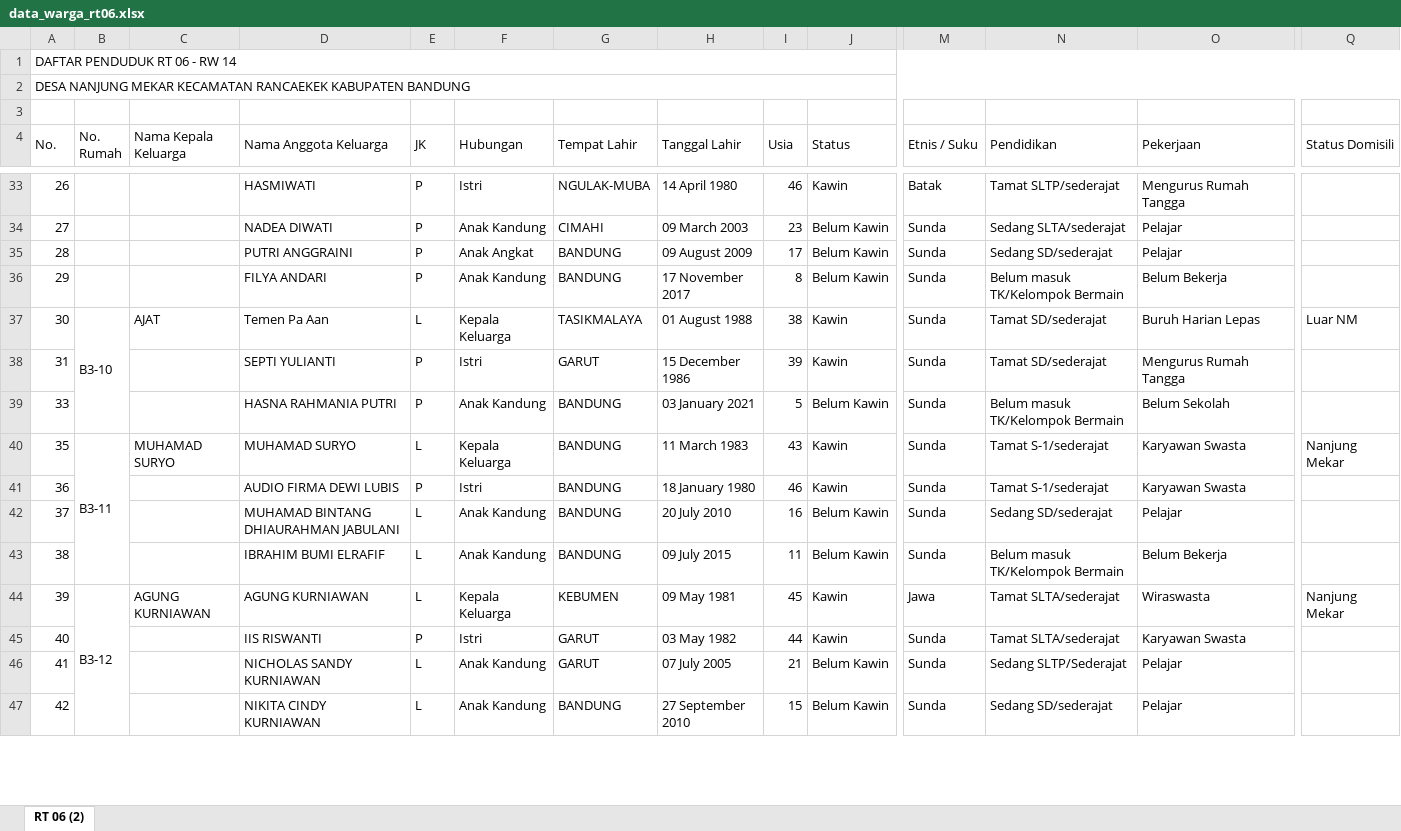
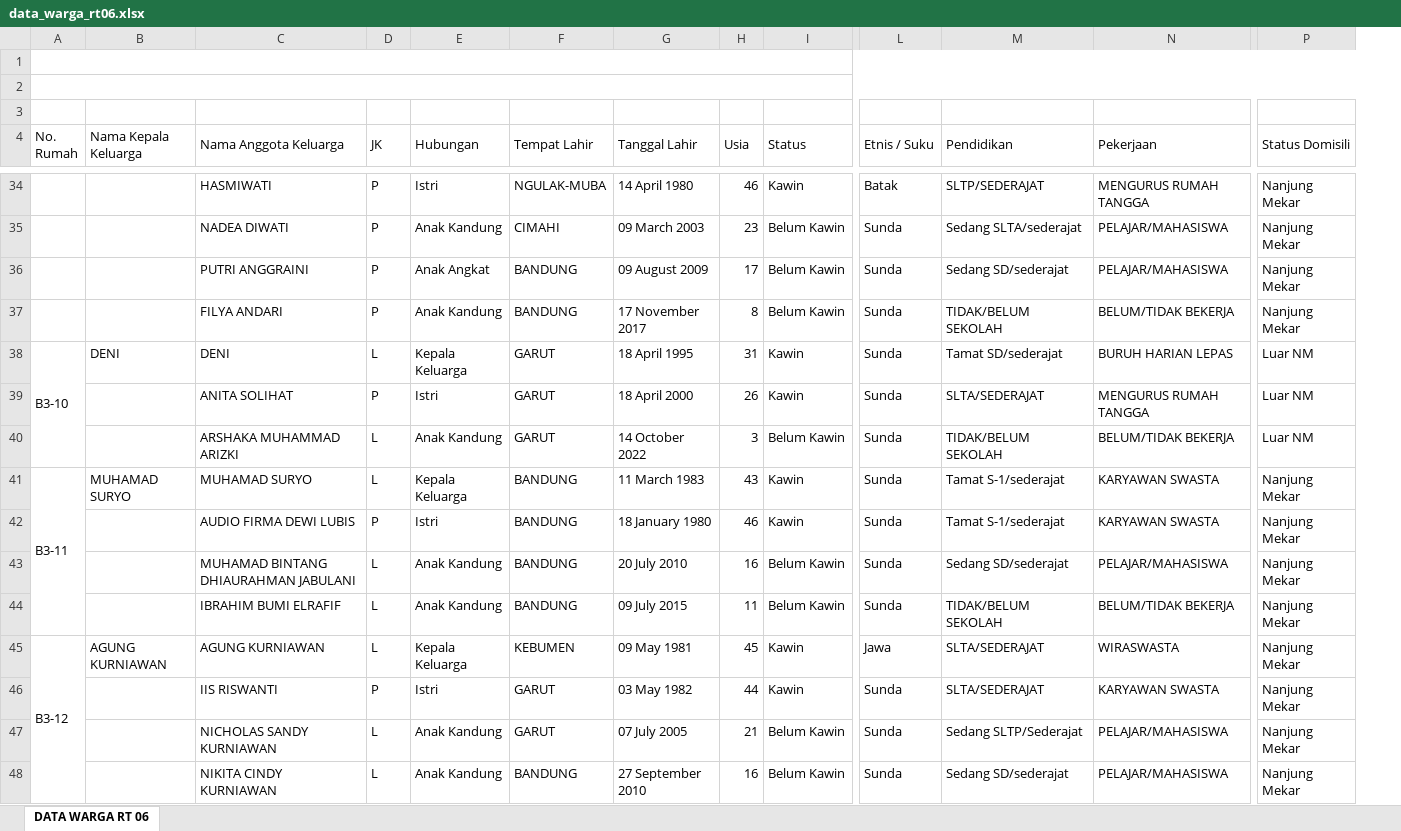
Before and after one commit to v4nper-lab/portal-rt06, an Excel workbook: data_warga_rt06.xlsx, sheet DATA WARGA RT 06, drawn as a sheet; only a part is shown, gaps mark what is left out; values as stored, in another font and other column widths than the file's, no cell formats; charts and pictures not drawn; removed rows and columns are numbered as before the commit, all else as after; rows hold the shown columns only; the diff covers the shown part only; the diff names each change by its address in the sheet, - before the commit and + after, or states it on an @@ line.

```diff
--- a/data_warga_rt06.xlsx (sheet DATA WARGA RT 06)
+++ b/data_warga_rt06.xlsx (sheet DATA WARGA RT 06)
-sheet tab: RT 06 (2)
+sheet tab: DATA WARGA RT 06
-column A (No.), rows 1-2: DAFTAR PENDUDUK RT 06 - RW 14 | DESA NANJUNG MEKAR KECAMATAN RANCAEKEK KABUPATEN BANDUNG; rows 33-38: 26 | 27 | 28 | 29 | 30 | 31; rows 40-47: 35 | 36 | 37 | 38 | 39 | 40 | 41 | 42
+A1:P1 merged
+A2:P2 merged
-M34 (Pendidikan): Tamat SLTP/sederajat
+M34 (Pendidikan): SLTP/SEDERAJAT
-N34 (Pekerjaan): Mengurus Rumah Tangga
+N34 (Pekerjaan): MENGURUS RUMAH TANGGA
-P34:P37 (Status Domisili): (empty)
+P34:P37 (Status Domisili): Nanjung Mekar
-N35:N36 (Pekerjaan): Pelajar
+N35:N36 (Pekerjaan): PELAJAR/MAHASISWA
-M37 (Pendidikan): Belum masuk TK/Kelompok Bermain
+M37 (Pendidikan): TIDAK/BELUM SEKOLAH
-N37 (Pekerjaan): Belum Bekerja
+N37 (Pekerjaan): BELUM/TIDAK BEKERJA
-B38 (Nama Kepala Keluarga): AJAT
+B38 (Nama Kepala Keluarga): DENI
-C38 (Nama Anggota Keluarga): Temen Pa Aan
+C38 (Nama Anggota Keluarga): DENI
-F38 (Tempat Lahir): TASIKMALAYA
+F38 (Tempat Lahir): GARUT
-G38 (Tanggal Lahir): 01 August 1988
+G38 (Tanggal Lahir): 18 April 1995
-H38 (Usia): 38
+H38 (Usia): 31
-N38 (Pekerjaan): Buruh Harian Lepas
+N38 (Pekerjaan): BURUH HARIAN LEPAS
-C39 (Nama Anggota Keluarga): SEPTI YULIANTI
+C39 (Nama Anggota Keluarga): ANITA SOLIHAT
-G39 (Tanggal Lahir): 15 December 1986
+G39 (Tanggal Lahir): 18 April 2000
-H39 (Usia): 39
+H39 (Usia): 26
-M39 (Pendidikan): Tamat SD/sederajat
+M39 (Pendidikan): SLTA/SEDERAJAT
-N39 (Pekerjaan): Mengurus Rumah Tangga
+N39 (Pekerjaan): MENGURUS RUMAH TANGGA
-P39 (Status Domisili): (empty)
+P39 (Status Domisili): Luar NM
-row 39: 33 |  |  | HASNA RAHMANIA PUTRI | P | Anak Kandung | BANDUNG | 03 January 2021 | 5 | Belum Kawin | Sunda | Belum masuk TK/Kelompok Bermain | Belum Sekolah
+row 40:  |  | ARSHAKA MUHAMMAD ARIZKI | L | Anak Kandung | GARUT | 14 October 2022 | 3 | Belum Kawin | Sunda | TIDAK/BELUM SEKOLAH | BELUM/TIDAK BEKERJA | Luar NM
-N41:N42 (Pekerjaan): Karyawan Swasta
+N41:N42 (Pekerjaan): KARYAWAN SWASTA
-P42:P44 (Status Domisili): (empty)
+P42:P44 (Status Domisili): Nanjung Mekar
-N43 (Pekerjaan): Pelajar
+N43 (Pekerjaan): PELAJAR/MAHASISWA
-M44 (Pendidikan): Belum masuk TK/Kelompok Bermain
+M44 (Pendidikan): TIDAK/BELUM SEKOLAH
-N44 (Pekerjaan): Belum Bekerja
+N44 (Pekerjaan): BELUM/TIDAK BEKERJA
-M45:M46 (Pendidikan): Tamat SLTA/sederajat
+M45:M46 (Pendidikan): SLTA/SEDERAJAT
-N45 (Pekerjaan): Wiraswasta
+N45 (Pekerjaan): WIRASWASTA
-N46 (Pekerjaan): Karyawan Swasta
+N46 (Pekerjaan): KARYAWAN SWASTA
-P46:P48 (Status Domisili): (empty)
+P46:P48 (Status Domisili): Nanjung Mekar
-N47:N48 (Pekerjaan): Pelajar
+N47:N48 (Pekerjaan): PELAJAR/MAHASISWA
-H48 (Usia): 15
+H48 (Usia): 16
```
Also changed, not shown: 50 added rows, 28 removed rows, 463 edited cells and merged cells elsewhere in this sheet, cell formats, formulas that keep their value, charts or pictures.
